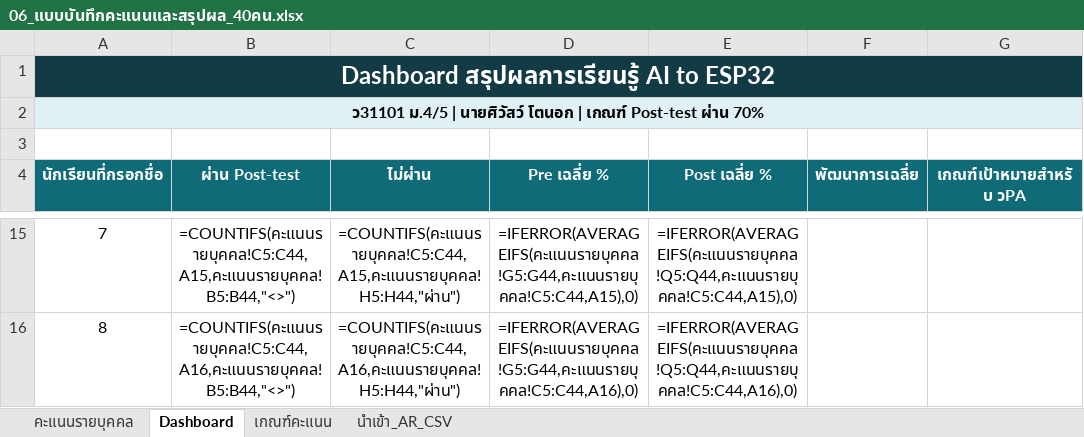
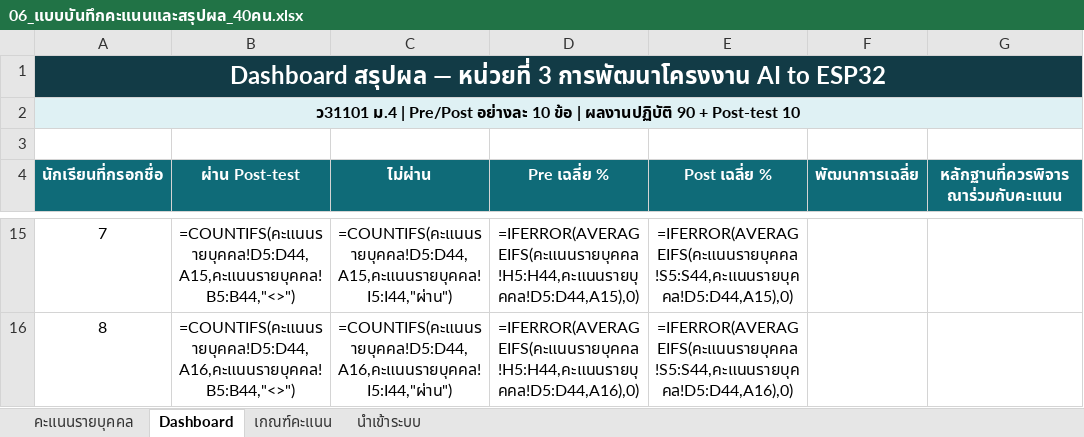
Before and after one commit to arty2525/AI-Hand-Quest, an Excel workbook: WPA_Submission/docs/06_แบบบันทึกคะแนนและสรุปผล_40คน.xlsx, sheet Dashboard, drawn as a sheet; only a part is shown, gaps mark what is left out; values as stored, in another font and other column widths than the file's, no borders; formulas without a stored value are shown as written; charts and pictures not drawn; the diff covers the shown part only; the diff names each change by its address in the sheet, - before the commit and + after, or states it on an @@ line.

```diff
--- a/WPA_Submission/docs/06_แบบบันทึกคะแนนและสรุปผล_40คน.xlsx (sheet Dashboard)
+++ b/WPA_Submission/docs/06_แบบบันทึกคะแนนและสรุปผล_40คน.xlsx (sheet Dashboard)
-sheet tab: นำเข้า_AR_CSV
+sheet tab: นำเข้าระบบ
-A1 (นักเรียนที่กรอกชื่อ): Dashboard สรุปผลการเรียนรู้ AI to…
+A1 (นักเรียนที่กรอกชื่อ): Dashboard สรุปผล — หน่วยที่ 3 การพัฒนาโครงงาน AI to…
-A2 (นักเรียนที่กรอกชื่อ): ว31101 ม.4/5 | นายศิวัสว์ โตนอก | เกณฑ์ Post-test ผ่าน 70%
+A2 (นักเรียนที่กรอกชื่อ): ว31101 ม.4 | Pre/Post อย่างละ 10 ข้อ | ผลงานปฏิบัติ 90 + Post-test 10
-G4: เกณฑ์เป้าหมายสำหรับ วPA
+G4: หลักฐานที่ควรพิจารณาร่วมกับคะแนน
-B15 (ผ่าน Post-test): =COUNTIFS(คะแนนรายบุคคล!C5:C44,A15,คะแนนรายบุคคล!B5:B44,"<>")
+B15 (ผ่าน Post-test): =COUNTIFS(คะแนนรายบุคคล!D5:D44,A15,คะแนนรายบุคคล!B5:B44,"<>")
-C15 (ไม่ผ่าน): =COUNTIFS(คะแนนรายบุคคล!C5:C44,A15,คะแนนรายบุคคล!H5:H44,"ผ่าน")
+C15 (ไม่ผ่าน): =COUNTIFS(คะแนนรายบุคคล!D5:D44,A15,คะแนนรายบุคคล!I5:I44,"ผ่าน")
-D15 (Pre เฉลี่ย %): =IFERROR(AVERAGEIFS(คะแนนรายบุคคล!G5:G44,คะแนนรายบุคคล!C5:C44,A15),0)
+D15 (Pre เฉลี่ย %): =IFERROR(AVERAGEIFS(คะแนนรายบุคคล!H5:H44,คะแนนรายบุคคล!D5:D44,A15),0)
-E15 (Post เฉลี่ย %): =IFERROR(AVERAGEIFS(คะแนนรายบุคคล!Q5:Q44,คะแนนรายบุคคล!C5:C44,A15),0)
+E15 (Post เฉลี่ย %): =IFERROR(AVERAGEIFS(คะแนนรายบุคคล!S5:S44,คะแนนรายบุคคล!D5:D44,A15),0)
-B16 (ผ่าน Post-test): =COUNTIFS(คะแนนรายบุคคล!C5:C44,A16,คะแนนรายบุคคล!B5:B44,"<>")
+B16 (ผ่าน Post-test): =COUNTIFS(คะแนนรายบุคคล!D5:D44,A16,คะแนนรายบุคคล!B5:B44,"<>")
-C16 (ไม่ผ่าน): =COUNTIFS(คะแนนรายบุคคล!C5:C44,A16,คะแนนรายบุคคล!H5:H44,"ผ่าน")
+C16 (ไม่ผ่าน): =COUNTIFS(คะแนนรายบุคคล!D5:D44,A16,คะแนนรายบุคคล!I5:I44,"ผ่าน")
-D16 (Pre เฉลี่ย %): =IFERROR(AVERAGEIFS(คะแนนรายบุคคล!G5:G44,คะแนนรายบุคคล!C5:C44,A16),0)
+D16 (Pre เฉลี่ย %): =IFERROR(AVERAGEIFS(คะแนนรายบุคคล!H5:H44,คะแนนรายบุคคล!D5:D44,A16),0)
-E16 (Post เฉลี่ย %): =IFERROR(AVERAGEIFS(คะแนนรายบุคคล!Q5:Q44,คะแนนรายบุคคล!C5:C44,A16),0)
+E16 (Post เฉลี่ย %): =IFERROR(AVERAGEIFS(คะแนนรายบุคคล!S5:S44,คะแนนรายบุคคล!D5:D44,A16),0)
```
Also changed, not shown: 30 edited cells elsewhere in this sheet, sheet คะแนนรายบุคคล, sheet นำเข้าระบบ, sheet เกณฑ์คะแนน, charts or pictures, 24 other files.
